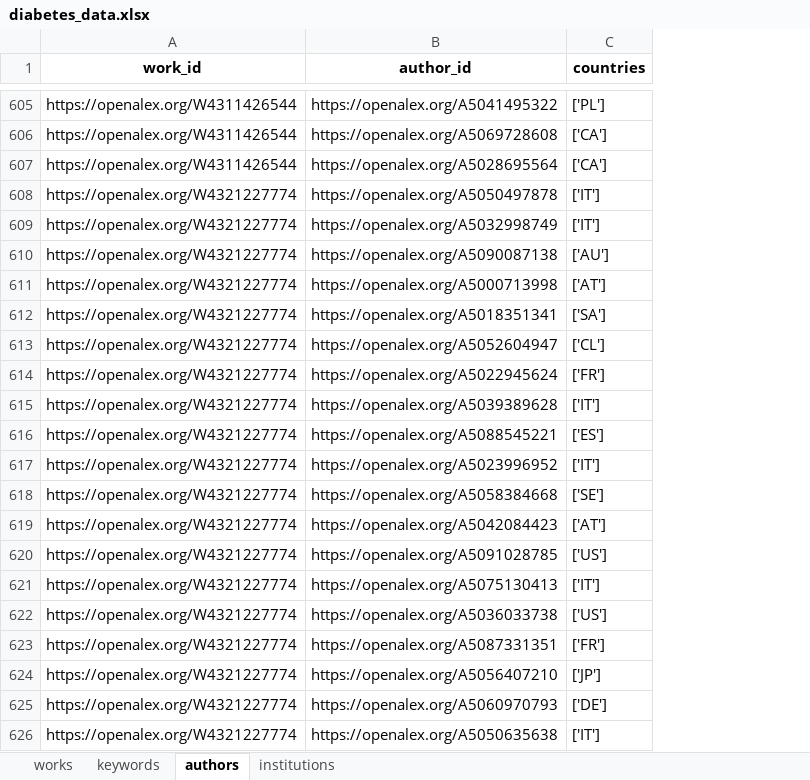
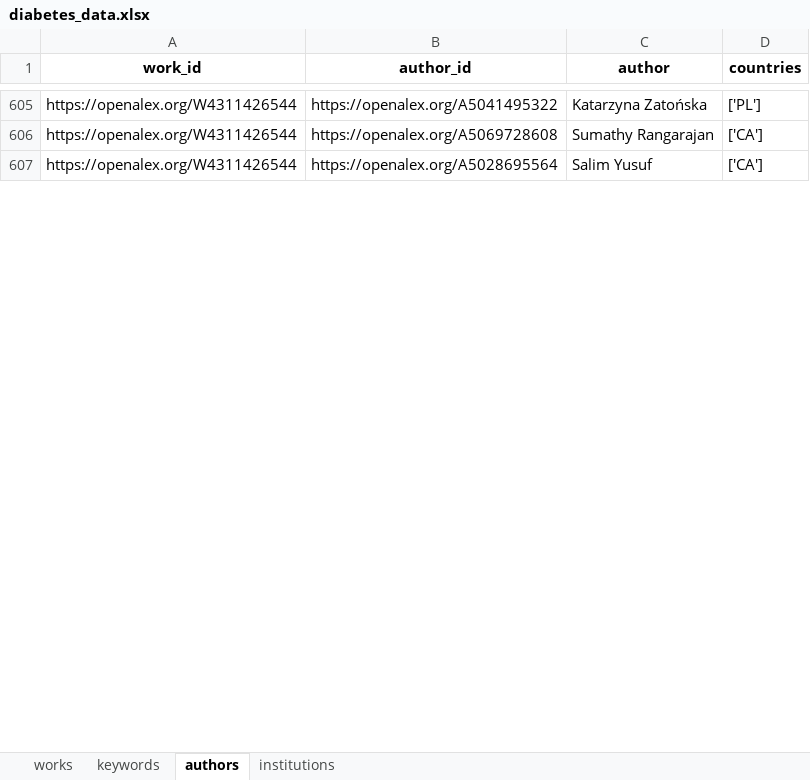
Before and after one commit to IMFD-DITT/ecosistema-ctci, an Excel workbook: II. Caracterización CTCI en Salud/1. Análisis de publicaciones científicas/Datos/diabetes_data.xlsx, sheet authors, drawn as a sheet; only a part is shown, gaps mark what is left out; values as stored, in another font and other column widths than the file's, no borders; removed rows and columns are numbered as before the commit, all else as after; the diff covers the shown part only; the diff names each change by its address in the sheet, - before the commit and + after, or states it on an @@ line.

```diff
--- a/II. Caracterización CTCI en Salud/1. Análisis de publicaciones científicas/Datos/diabetes_data.xlsx (sheet authors)
+++ b/II. Caracterización CTCI en Salud/1. Análisis de publicaciones científicas/Datos/diabetes_data.xlsx (sheet authors)
+column C (author), rows 605-607: Katarzyna Zatońska | Sumathy Rangarajan | Salim Yusuf
-row 608: https://openalex.org/W4321227774 | https://openalex.org/A5050497878 | ['IT']
-row 609: https://openalex.org/W4321227774 | https://openalex.org/A5032998749 | ['IT']
-row 610: https://openalex.org/W4321227774 | https://openalex.org/A5090087138 | ['AU']
-row 611: https://openalex.org/W4321227774 | https://openalex.org/A5000713998 | ['AT']
-row 612: https://openalex.org/W4321227774 | https://openalex.org/A5018351341 | ['SA']
-row 613: https://openalex.org/W4321227774 | https://openalex.org/A5052604947 | ['CL']
-row 614: https://openalex.org/W4321227774 | https://openalex.org/A5022945624 | ['FR']
-row 615: https://openalex.org/W4321227774 | https://openalex.org/A5039389628 | ['IT']
-row 616: https://openalex.org/W4321227774 | https://openalex.org/A5088545221 | ['ES']
-row 617: https://openalex.org/W4321227774 | https://openalex.org/A5023996952 | ['IT']
-row 618: https://openalex.org/W4321227774 | https://openalex.org/A5058384668 | ['SE']
-row 619: https://openalex.org/W4321227774 | https://openalex.org/A5042084423 | ['AT']
-row 620: https://openalex.org/W4321227774 | https://openalex.org/A5091028785 | ['US']
-row 621: https://openalex.org/W4321227774 | https://openalex.org/A5075130413 | ['IT']
-row 622: https://openalex.org/W4321227774 | https://openalex.org/A5036033738 | ['US']
-row 623: https://openalex.org/W4321227774 | https://openalex.org/A5087331351 | ['FR']
-row 624: https://openalex.org/W4321227774 | https://openalex.org/A5056407210 | ['JP']
-row 625: https://openalex.org/W4321227774 | https://openalex.org/A5060970793 | ['DE']
-row 626: https://openalex.org/W4321227774 | https://openalex.org/A5050635638 | ['IT']
```
Also changed, not shown: 42 added rows, 103 removed rows, 752 moved rows and 24 edited cells elsewhere in this sheet, sheet keywords, sheet institutions, sheet works, II. Caracterización CTCI en Salud/1. Análisis de publicaciones científicas/Datos/cardiov_data.xlsx, 2 other files.
